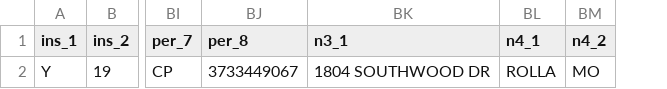
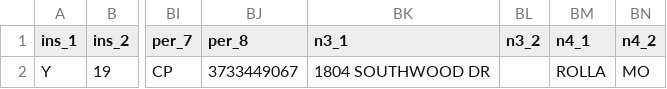
Before and after one commit to ConsultingMD/ediot, a CSV file: spec/support/processed_single_record.csv, drawn as a sheet; only a part is shown, gaps mark what is left out; the diff names each change by its address in the sheet, - before the commit and + after, or states it on an @@ line.

```diff
--- a/spec/support/processed_single_record.csv
+++ b/spec/support/processed_single_record.csv
+column BL (n3_2), empty
```
Also changed, not shown: spec/support/processed_simple_sample.csv, 6 other files.
